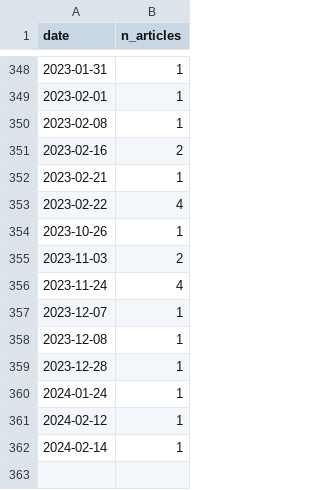
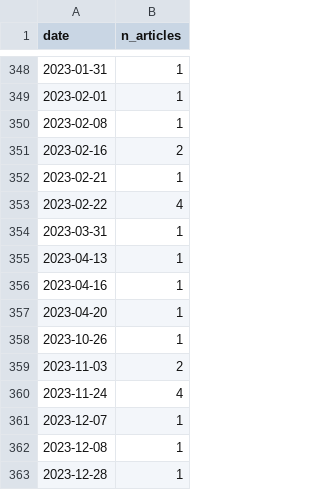
Before and after one commit to smkerr/mpox-wiki-analysis, a CSV file: 3-data/mpox-news/mpox-total-articles-deduplicated.csv, drawn as a sheet; only a part is shown, gaps mark what is left out; the shorter side is filled out with more unchanged rows.

```diff
--- a/3-data/mpox-news/mpox-total-articles-deduplicated.csv
+++ b/3-data/mpox-news/mpox-total-articles-deduplicated.csv
@@ -353,2 +353,6 @@ date,n_articles
 2023-02-22,4
+2023-03-31,1
+2023-04-13,1
+2023-04-16,1
+2023-04-20,1
 2023-10-26,1
```
Also changed, not shown: 3-data/mpox-news/mpox-article-headlines.csv, 2 other files.
